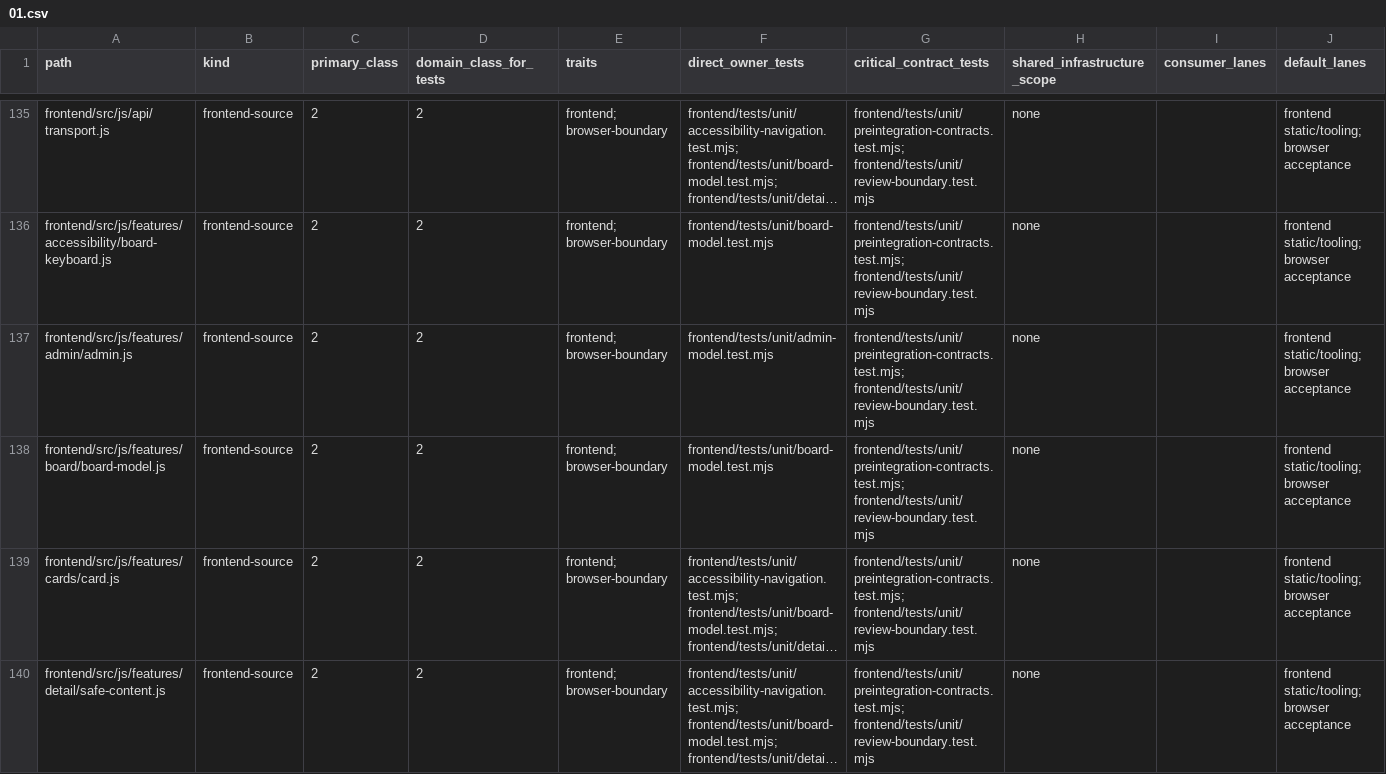
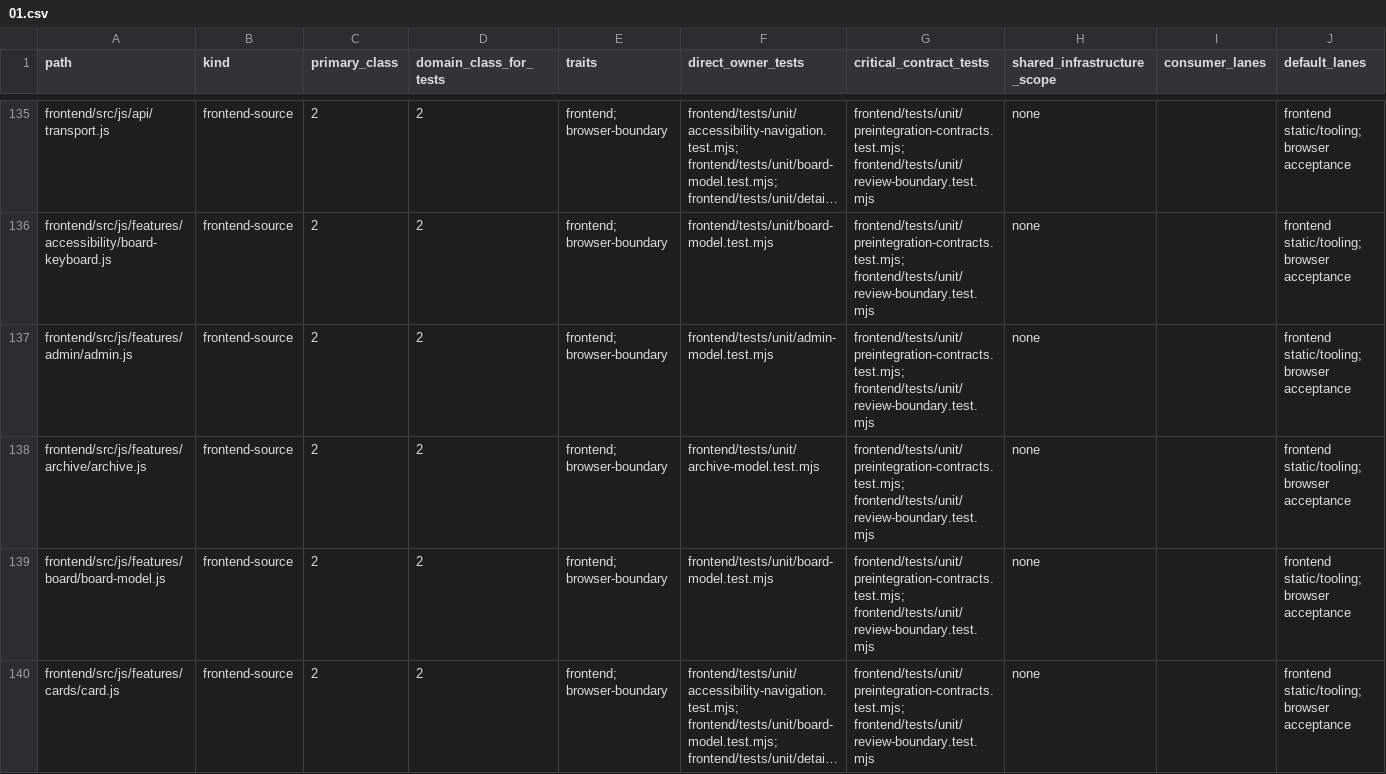
Before and after one commit to marcogallotta/ai-tools, a CSV file: dish/test_selection/ownership/01.csv, drawn as a sheet; only a part is shown, gaps mark what is left out; the shorter side is filled out with more unchanged rows; long unchanged cells end in …; rows hold the shown columns only; the diff names each change by its address in the sheet, - before the commit and + after, or states it on an @@ line.

```diff
--- a/dish/test_selection/ownership/01.csv
+++ b/dish/test_selection/ownership/01.csv
+row 138: frontend/src/js/features/archive/archive.js | frontend-source | 2 | 2 | frontend; browser-boundary | frontend/tests/unit/archive-model.test.mjs | frontend/tests/unit/preintegration-contracts.test.mjs; frontend/tests/unit/review-boundary.test.mjs | none |  | frontend static/tooling; browser acceptance
```
Also changed, not shown: dish/test_selection/ownership/00.csv, dish/test_selection/ownership/02.csv, 34 other files.
